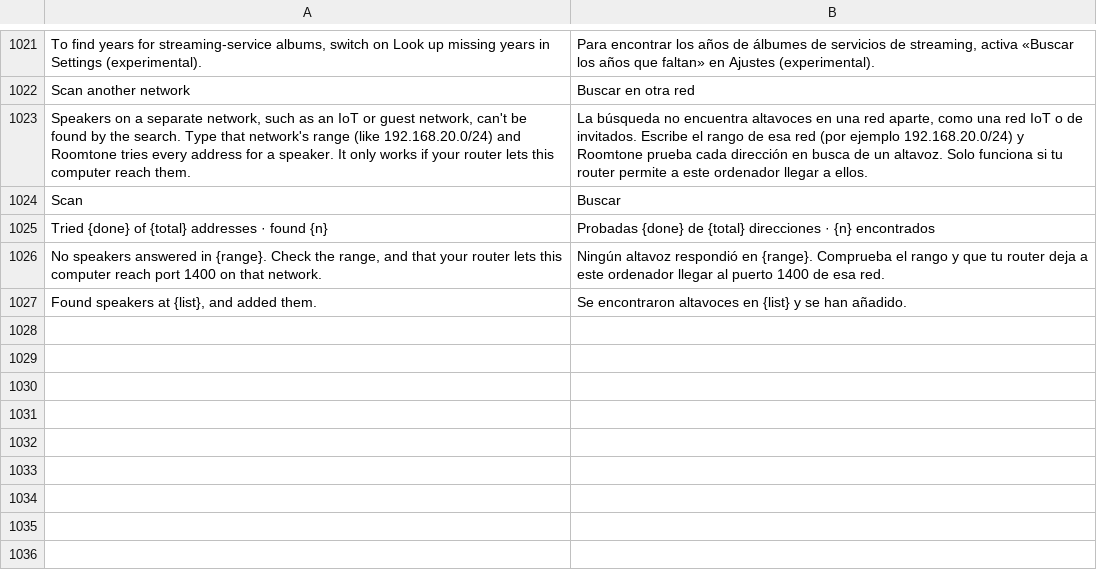
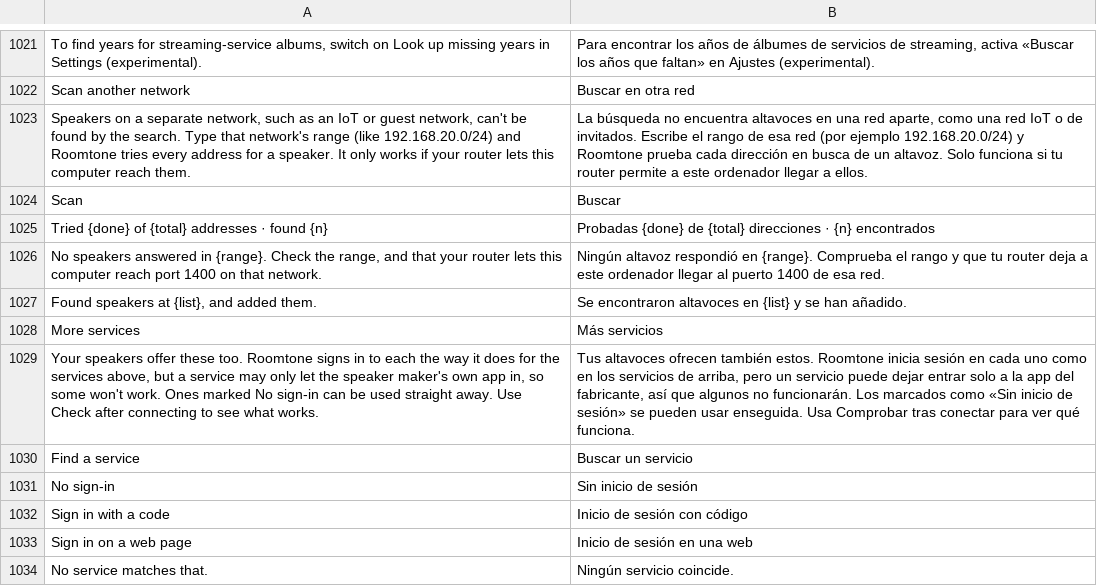
Before and after one commit to ChrispyGee/Roomtone, a TSV file: locales/es.tsv, drawn as a sheet; only a part is shown, gaps mark what is left out.

```diff
--- a/locales/es.tsv
+++ b/locales/es.tsv
@@ -1027 +1027,8 @@ No speakers answered in {range}. Check the range, and that your router lets this
 Found speakers at {list}, and added them.	Se encontraron altavoces en {list} y se han añadido.
+More services	Más servicios
+Your speakers offer these too. Roomtone signs in to each the way it does for the services above, but a service may only let the speaker maker's own app in, so some won't work. Ones marked No sign-in can be used straight away. Use Check after connecting to see what works.	Tus altavoces ofrecen también estos. Roomtone inicia sesión en cada uno como en los servicios de arriba, pero un servicio puede dejar entrar solo a la app del fabricante, así que algunos no funcionarán. Los marcados como «Sin inicio de sesión» se pueden usar enseguida. Usa Comprobar tras conectar para ver qué funciona.
+Find a service	Buscar un servicio
+No sign-in	Sin inicio de sesión
+Sign in with a code	Inicio de sesión con código
+Sign in on a web page	Inicio de sesión en una web
+No service matches that.	Ningún servicio coincide.
```
Also changed, not shown: locales/de.tsv, locales/fr.tsv, 14 other files.
